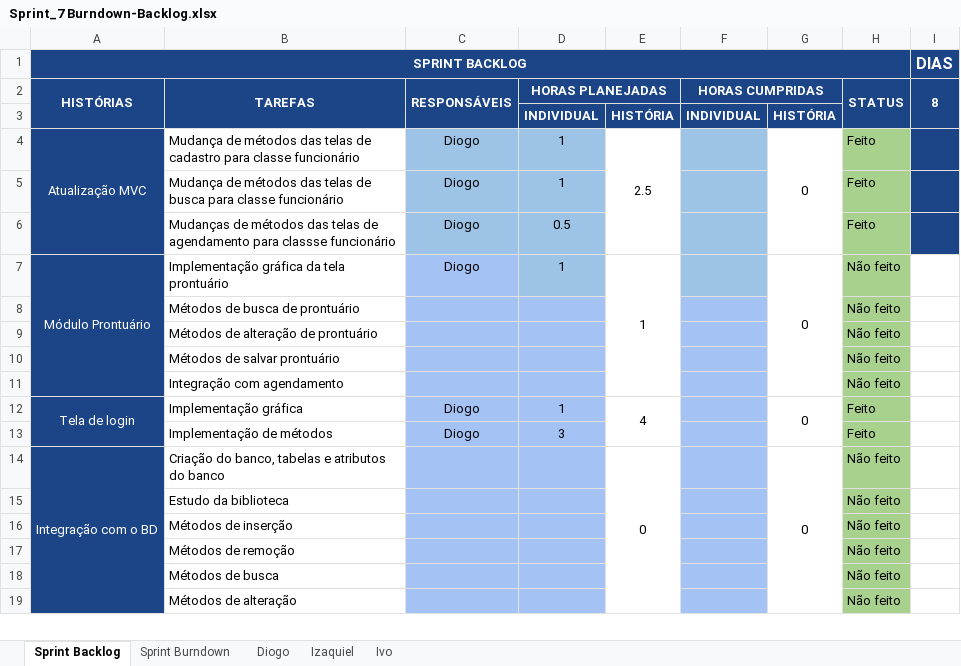
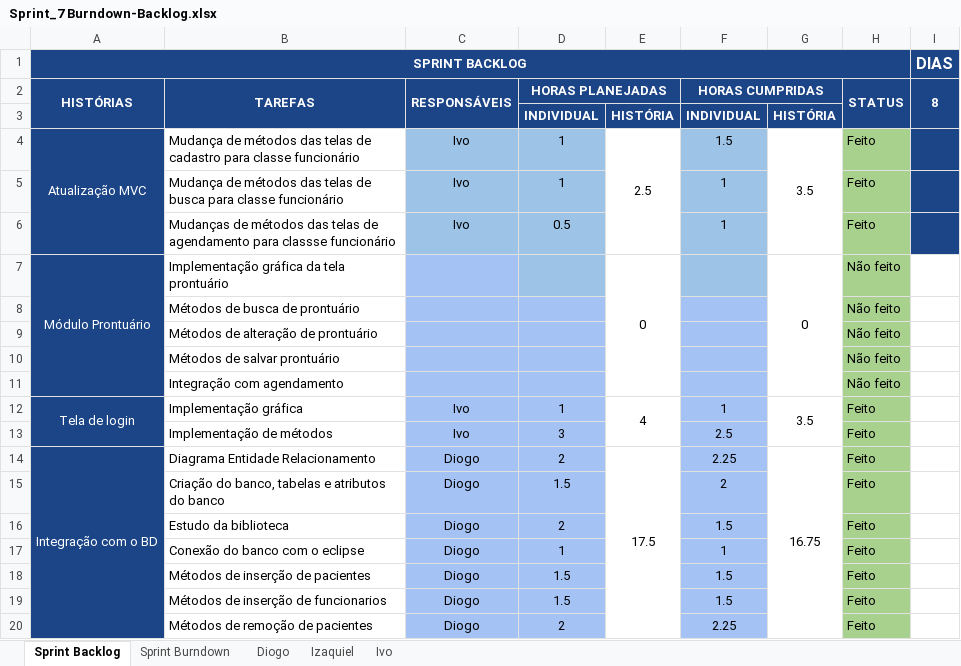
Before and after one commit to keiroez/SistemaC, an Excel workbook: Sprint 7/Sprint_7 Burndown-Backlog.xlsx, sheet Sprint Backlog, drawn as a sheet; only a part is shown; values as stored, in another font and other column widths than the file's, no borders; conditional formats not drawn; removed rows and columns are numbered as before the commit, all else as after; the diff covers the shown part only; the diff names each change by its address in the sheet, - before the commit and + after, or states it on an @@ line.

```diff
--- a/Sprint 7/Sprint_7 Burndown-Backlog.xlsx (sheet Sprint Backlog)
+++ b/Sprint 7/Sprint_7 Burndown-Backlog.xlsx (sheet Sprint Backlog)
-C4:C6 (RESPONSÁVEIS): Diogo
+C4:C6 (RESPONSÁVEIS): Ivo
-F4 (HORAS CUMPRIDAS): (empty)
+F4 (HORAS CUMPRIDAS): 1.5
-G4: 0
+G4: 3.5
-F5:F6 (HORAS CUMPRIDAS): (empty)
+F5:F6 (HORAS CUMPRIDAS): 1
-C7 (RESPONSÁVEIS): Diogo
+C7 (RESPONSÁVEIS): (empty)
-D7 (HORAS PLANEJADAS): 1
+D7 (HORAS PLANEJADAS): (empty)
-E7: 1
+E7: 0
-C12:C13 (RESPONSÁVEIS): Diogo
+C12:C13 (RESPONSÁVEIS): Ivo
-F12 (HORAS CUMPRIDAS): (empty)
+F12 (HORAS CUMPRIDAS): 1
-G12: 0
+G12: 3.5
-F13 (HORAS CUMPRIDAS): (empty)
+F13 (HORAS CUMPRIDAS): 2.5
+row 14: Integração com o BD | Diagrama Entidade Relacionamento | Diogo | 2 | 17.5 | 2.25 | 16.75 | Feito
-A15 (HISTÓRIAS): Integração com o BD
+A15 (HISTÓRIAS): (empty)
-A14:A19 merged
-C15:C16 (RESPONSÁVEIS): (empty)
+C15:C16 (RESPONSÁVEIS): Diogo
-D15 (HORAS PLANEJADAS): (empty)
+D15 (HORAS PLANEJADAS): 1.5
-E15: 0
+E15: (empty)
-E14:E19 merged
-F15 (HORAS CUMPRIDAS): (empty)
+F15 (HORAS CUMPRIDAS): 2
-G15: 0
+G15: (empty)
-G14:G19 merged
-H15:H16 (STATUS): Não feito
+H15:H16 (STATUS): Feito
-D16 (HORAS PLANEJADAS): (empty)
+D16 (HORAS PLANEJADAS): 2
-F16 (HORAS CUMPRIDAS): (empty)
+F16 (HORAS CUMPRIDAS): 1.5
-row 16:  | Métodos de inserção |  |  |  |  |  | Não feito
-row 17:  | Métodos de remoção |  |  |  |  |  | Não feito
-row 18:  | Métodos de busca |  |  |  |  |  | Não feito
-row 19:  | Métodos de alteração |  |  |  |  |  | Não feito
+row 17:  | Conexão do banco com o eclipse | Diogo | 1 |  | 1 |  | Feito
+row 18:  | Métodos de inserção de pacientes | Diogo | 1.5 |  | 1.5 |  | Feito
+row 19:  | Métodos de inserção de funcionarios | Diogo | 1.5 |  | 1.5 |  | Feito
+row 20:  | Métodos de remoção de pacientes | Diogo | 2 |  | 2.25 |  | Feito
```
Also changed, not shown: 3 added rows and 14 edited cells elsewhere in this sheet, sheet Diogo, sheet Ivo, sheet Sprint Burndown, sheet Izaquiel, formulas that keep their value, charts or pictures, Sprint 6/Product Backlog-Burndown.xlsx, Sprint 7/Product Backlog-Burndown.xlsx, 34 other files.
